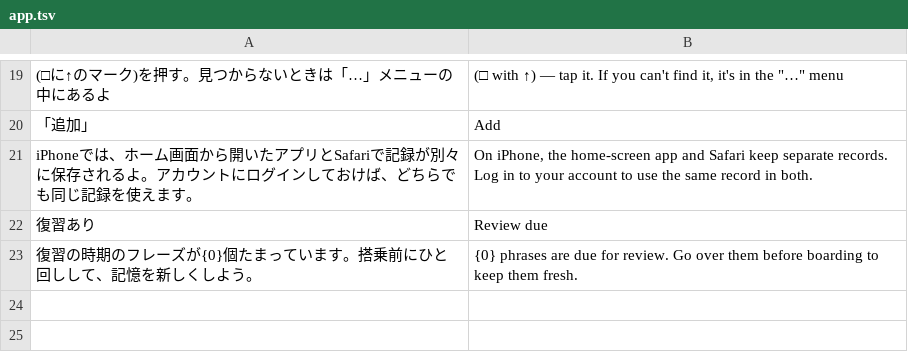
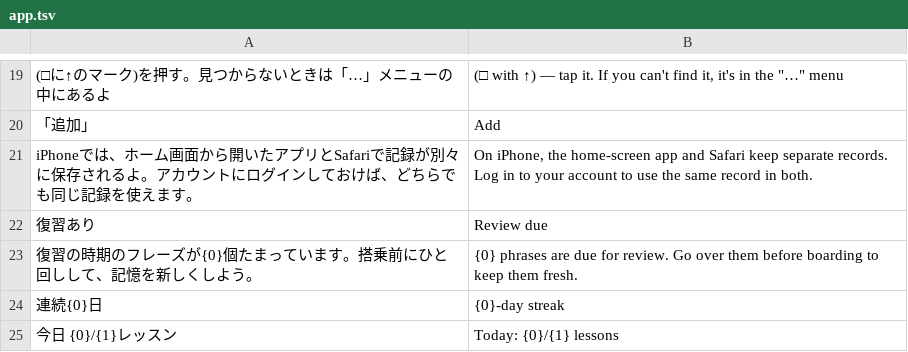
Before and after one commit to Yoshiusagi/Babel-Flight, a TSV file: app/babel-flight/i18n/en/app.tsv, drawn as a sheet; only a part is shown, gaps mark what is left out.

```diff
--- a/app/babel-flight/i18n/en/app.tsv
+++ b/app/babel-flight/i18n/en/app.tsv
@@ -23 +23,3 @@ iPhoneでは、ホーム画面から開いたアプリとSafariで記録が別
 復習の時期のフレーズが{0}個たまっています。搭乗前にひと回しして、記憶を新しくしよう。	{0} phrases are due for review. Go over them before boarding to keep them fresh.
+連続{0}日	{0}-day streak
+今日 {0}/{1}レッスン	Today: {0}/{1} lessons
```
Also changed, not shown: app/babel-flight/i18n/ko/app.tsv, app/babel-flight/i18n/zh/app.tsv, 12 other files.
